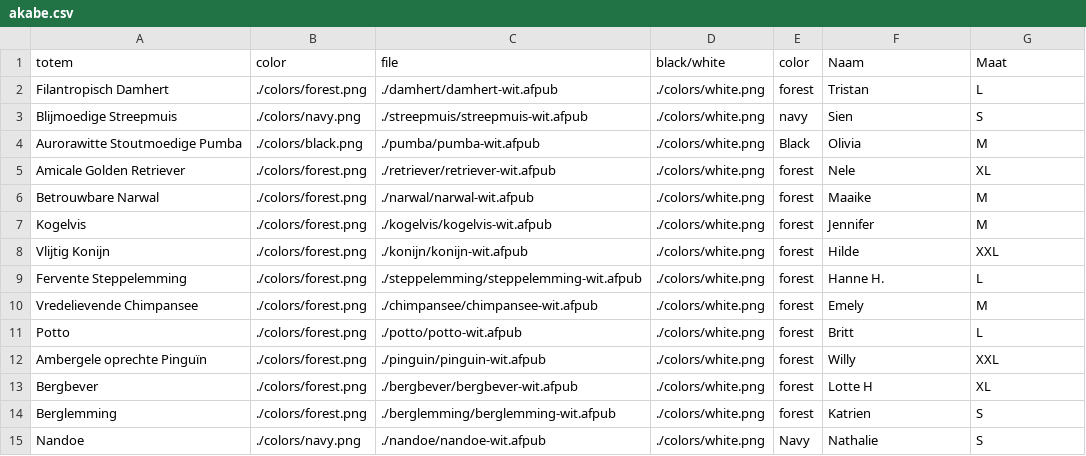
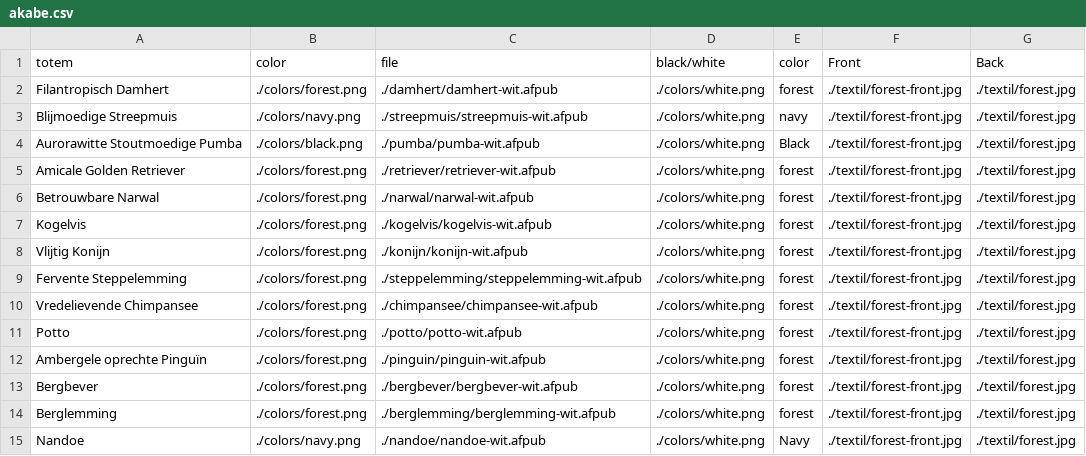
Before and after one commit to vhsiebe/mijntotem, a CSV file: public/totems/akabe.csv, drawn as a sheet.

Commit message:
add new totems

```diff
--- a/public/totems/akabe.csv
+++ b/public/totems/akabe.csv
@@ -1,15 +1,15 @@
-totem;color;file;black/white;color;Naam;Maat
-Filantropisch Damhert;./colors/forest.png;./damhert/damhert-wit.afpub;./colors/white.png;forest;Tristan;L
-Blijmoedige Streepmuis;./colors/navy.png;./streepmuis/streepmuis-wit.afpub;./colors/white.png;navy;Sien;S
-Aurorawitte Stoutmoedige Pumba;./colors/black.png;./pumba/pumba-wit.afpub;./colors/white.png;Black;Olivia;M
-Amicale Golden Retriever;./colors/forest.png;./retriever/retriever-wit.afpub;./colors/white.png;forest;Nele;XL
-Betrouwbare Narwal;./colors/forest.png;./narwal/narwal-wit.afpub;./colors/white.png;forest;Maaike;M
-Kogelvis;./colors/forest.png;./kogelvis/kogelvis-wit.afpub;./colors/white.png;forest;Jennifer;M
-Vlijtig Konijn;./colors/forest.png;./konijn/konijn-wit.afpub;./colors/white.png;forest;Hilde;XXL
-Fervente Steppelemming;./colors/forest.png;./steppelemming/steppelemming-wit.afpub;./colors/white.png;forest;Hanne H.;L
-Vredelievende Chimpansee;./colors/forest.png;./chimpansee/chimpansee-wit.afpub;./colors/white.png;forest;Emely;M
-Potto;./colors/forest.png;./potto/potto-wit.afpub;./colors/white.png;forest;Britt;L
-Ambergele oprechte Pinguïn;./colors/forest.png;./pinguin/pinguin-wit.afpub;./colors/white.png;forest;Willy;XXL
-Bergbever;./colors/forest.png;./bergbever/bergbever-wit.afpub;./colors/white.png;forest;Lotte H;XL
-Berglemming;./colors/forest.png;./berglemming/berglemming-wit.afpub;./colors/white.png;forest;Katrien;S
-Nandoe;./colors/navy.png;./nandoe/nandoe-wit.afpub;./colors/white.png;Navy;Nathalie;S
+totem;color;file;black/white;color;Front;Back
+Filantropisch Damhert;./colors/forest.png;./damhert/damhert-wit.afpub;./colors/white.png;forest;./textil/forest-front.jpg;./textil/forest.jpg
+Blijmoedige Streepmuis;./colors/navy.png;./streepmuis/streepmuis-wit.afpub;./colors/white.png;navy;./textil/forest-front.jpg;./textil/forest.jpg
+Aurorawitte Stoutmoedige Pumba;./colors/black.png;./pumba/pumba-wit.afpub;./colors/white.png;Black;./textil/forest-front.jpg;./textil/forest.jpg
+Amicale Golden Retriever;./colors/forest.png;./retriever/retriever-wit.afpub;./colors/white.png;forest;./textil/forest-front.jpg;./textil/forest.jpg
+Betrouwbare Narwal;./colors/forest.png;./narwal/narwal-wit.afpub;./colors/white.png;forest;./textil/forest-front.jpg;./textil/forest.jpg
+Kogelvis;./colors/forest.png;./kogelvis/kogelvis-wit.afpub;./colors/white.png;forest;./textil/forest-front.jpg;./textil/forest.jpg
+Vlijtig Konijn;./colors/forest.png;./konijn/konijn-wit.afpub;./colors/white.png;forest;./textil/forest-front.jpg;./textil/forest.jpg
+Fervente Steppelemming;./colors/forest.png;./steppelemming/steppelemming-wit.afpub;./colors/white.png;forest;./textil/forest-front.jpg;./textil/forest.jpg
+Vredelievende Chimpansee;./colors/forest.png;./chimpansee/chimpansee-wit.afpub;./colors/white.png;forest;./textil/forest-front.jpg;./textil/forest.jpg
+Potto;./colors/forest.png;./potto/potto-wit.afpub;./colors/white.png;forest;./textil/forest-front.jpg;./textil/forest.jpg
+Ambergele oprechte Pinguïn;./colors/forest.png;./pinguin/pinguin-wit.afpub;./colors/white.png;forest;./textil/forest-front.jpg;./textil/forest.jpg
+Bergbever;./colors/forest.png;./bergbever/bergbever-wit.afpub;./colors/white.png;forest;./textil/forest-front.jpg;./textil/forest.jpg
+Berglemming;./colors/forest.png;./berglemming/berglemming-wit.afpub;./colors/white.png;forest;./textil/forest-front.jpg;./textil/forest.jpg
+Nandoe;./colors/navy.png;./nandoe/nandoe-wit.afpub;./colors/white.png;Navy;./textil/forest-front.jpg;./textil/forest.jpg
```
Also changed, not shown: public/totems/totems.csv, 32 other files.
